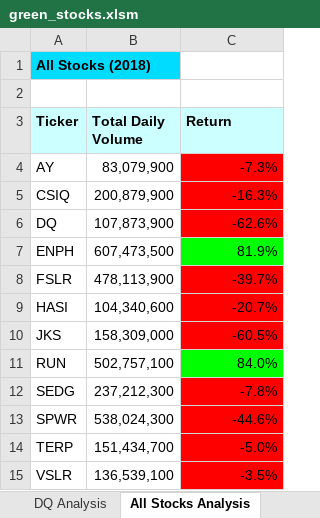
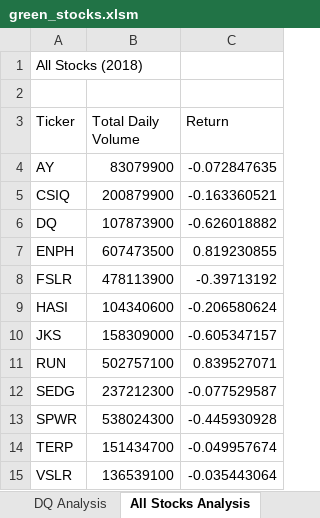
Before and after one commit to NensiH/stock-analysis, an Excel workbook: green_stocks.xlsm, sheet All Stocks Analysis, drawn as a sheet; values as stored, in another font and other column widths than the file's, no borders; charts and pictures not drawn; the diff names each change by its address in the sheet, - before the commit and + after, or states it on an @@ line.

Commit message:
Adding Buttons and Elapsed time

```diff
--- a/green_stocks.xlsm (sheet All Stocks Analysis)
+++ b/green_stocks.xlsm (sheet All Stocks Analysis)
@@ A1 bold: on → off, fill: #00DCFF → none @@
@@ A3:C3 fill: #CCFFFF → none, bold: on → off @@
-B4 (Total Daily Volume): 83,079,900
+B4 (Total Daily Volume): 83079900
-C4 (Return): -7.3%
+C4 (Return): -0.072847635
-C4:C6 fill: #FF0000
+C4:C6 fill: none
-B5 (Total Daily Volume): 200,879,900
+B5 (Total Daily Volume): 200879900
-C5 (Return): -16.3%
+C5 (Return): -0.163360521
-B6 (Total Daily Volume): 107,873,900
+B6 (Total Daily Volume): 107873900
-C6 (Return): -62.6%
+C6 (Return): -0.626018882
-B7 (Total Daily Volume): 607,473,500
+B7 (Total Daily Volume): 607473500
-C7 (Return): 81.9%
+C7 (Return): 0.819230855
-C7 fill: #00FF00
+C7 fill: none
-B8 (Total Daily Volume): 478,113,900
+B8 (Total Daily Volume): 478113900
-C8 (Return): -39.7%
+C8 (Return): -0.39713192
-C8:C10 fill: #FF0000
+C8:C10 fill: none
-B9 (Total Daily Volume): 104,340,600
+B9 (Total Daily Volume): 104340600
-C9 (Return): -20.7%
+C9 (Return): -0.206580624
-B10 (Total Daily Volume): 158,309,000
+B10 (Total Daily Volume): 158309000
-C10 (Return): -60.5%
+C10 (Return): -0.605347157
-B11 (Total Daily Volume): 502,757,100
+B11 (Total Daily Volume): 502757100
-C11 (Return): 84.0%
+C11 (Return): 0.839527071
-C11 fill: #00FF00
+C11 fill: none
-B12 (Total Daily Volume): 237,212,300
+B12 (Total Daily Volume): 237212300
-C12 (Return): -7.8%
+C12 (Return): -0.077529587
-C12:C15 fill: #FF0000
+C12:C15 fill: none
-B13 (Total Daily Volume): 538,024,300
+B13 (Total Daily Volume): 538024300
-C13 (Return): -44.6%
+C13 (Return): -0.445930928
-B14 (Total Daily Volume): 151,434,700
+B14 (Total Daily Volume): 151434700
-C14 (Return): -5.0%
+C14 (Return): -0.049957674
-B15 (Total Daily Volume): 136,539,100
+B15 (Total Daily Volume): 136539100
-C15 (Return): -3.5%
+C15 (Return): -0.035443064
```
Also changed, not shown: sheet DQ Analysis, charts or pictures.
